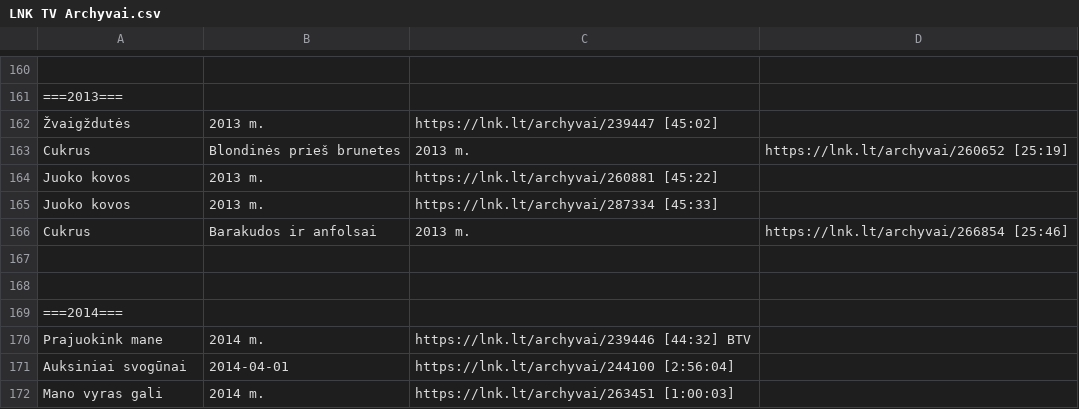
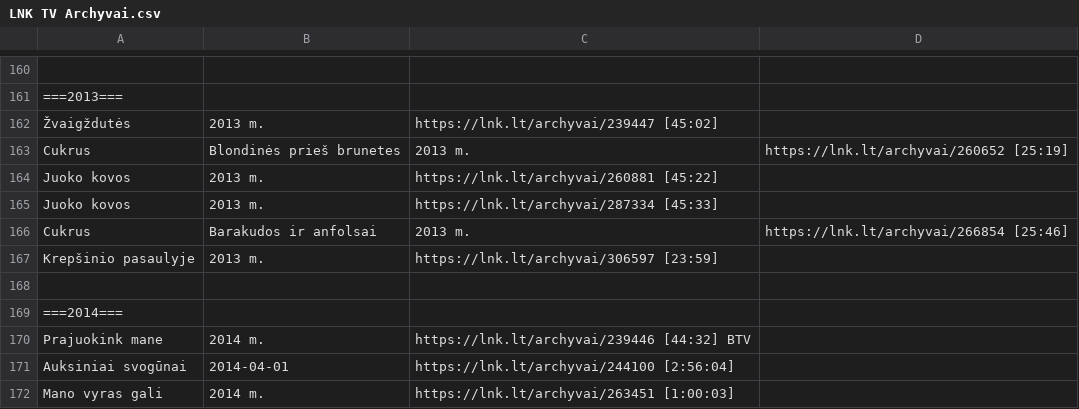
Before and after one commit to Zorklis/LT-TV, a CSV file: 2. LNK/LNK TV Archyvai.csv, drawn as a sheet; only a part is shown, gaps mark what is left out; the diff names each change by its address in the sheet, - before the commit and + after, or states it on an @@ line.

Commit message:
Krepšinio pasaulyje | 2013 m. | https://lnk.lt/archyvai/306597 [23:59]

```diff
--- a/2. LNK/LNK TV Archyvai.csv
+++ b/2. LNK/LNK TV Archyvai.csv
-row 167: (empty)
+row 167: Krepšinio pasaulyje | 2013 m. | https://lnk.lt/archyvai/306597 [23:59]
```
